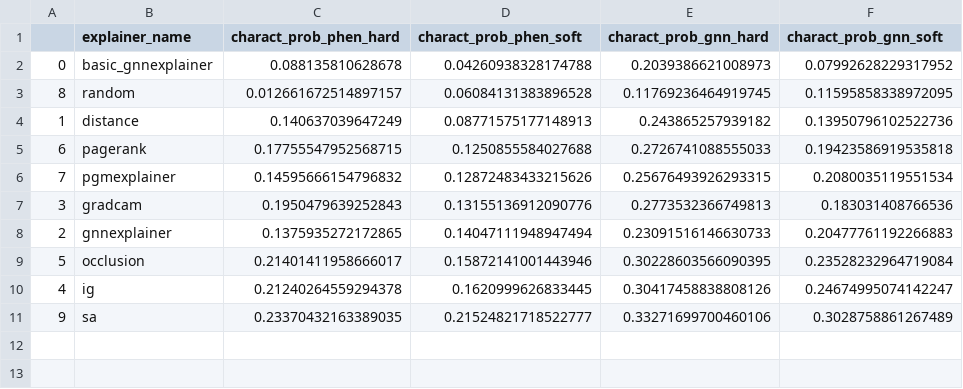
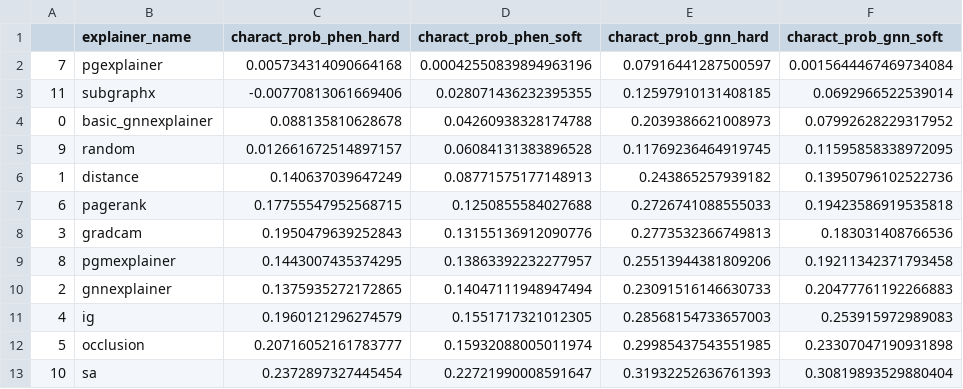
Before and after one commit to GraphFramEx/graphframex, a CSV file: csv/node_classification/real/summary/charact_summary_1expe_top100.csv, drawn as a sheet.

```diff
--- a/csv/node_classification/real/summary/charact_summary_1expe_top100.csv
+++ b/csv/node_classification/real/summary/charact_summary_1expe_top100.csv
@@ -1,11 +1,13 @@
 ,explainer_name,charact_prob_phen_hard,charact_prob_phen_soft,charact_prob_gnn_hard,charact_prob_gnn_soft
+7,pgexplainer,0.005734314090664168,0.00042550839894963196,0.07916441287500597,0.0015644467469734084
+11,subgraphx,-0.00770813061669406,0.028071436232395355,0.12597910131408185,0.0692966522539014
 0,basic_gnnexplainer,0.088135810628678,0.04260938328174788,0.2039386621008973,0.07992628229317952
-8,random,0.012661672514897157,0.06084131383896528,0.11769236464919745,0.11595858338972095
+9,random,0.012661672514897157,0.06084131383896528,0.11769236464919745,0.11595858338972095
 1,distance,0.140637039647249,0.08771575177148913,0.243865257939182,0.13950796102522736
 6,pagerank,0.17755547952568715,0.1250855584027688,0.2726741088555033,0.19423586919535818
-7,pgmexplainer,0.14595666154796832,0.12872483433215626,0.25676493926293315,0.2080035119551534
 3,gradcam,0.1950479639252843,0.13155136912090776,0.2773532366749813,0.183031408766536
+8,pgmexplainer,0.1443007435374295,0.13863392232277957,0.25513944381809206,0.19211342371793458
 2,gnnexplainer,0.1375935272172865,0.14047111948947494,0.23091516146630733,0.20477761192266883
-5,occlusion,0.21401411958666017,0.15872141001443946,0.30228603566090395,0.23528232964719084
-4,ig,0.21240264559294378,0.1620999626833445,0.30417458838808126,0.24674995074142247
-9,sa,0.23370432163389035,0.21524821718522777,0.33271699700460106,0.3028758861267489
+4,ig,0.1960121296274579,0.1551717321012305,0.28568154733657003,0.253915972989083
+5,occlusion,0.20716052161783777,0.15932088005011974,0.29985437543551985,0.23307047190931898
+10,sa,0.2372897327445454,0.22721990008591647,0.31932252636761393,0.30819893529880404
```
Also changed, not shown: csv/node_classification/real/summary/charact_summary_1expe_top10.csv, csv/node_classification/real/summary/charact_summary_1expe_top5.csv, 8 other files.
